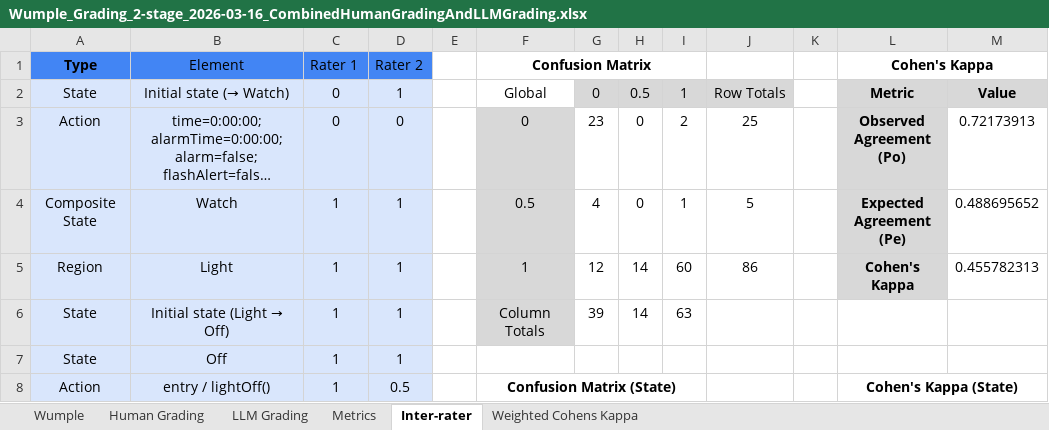
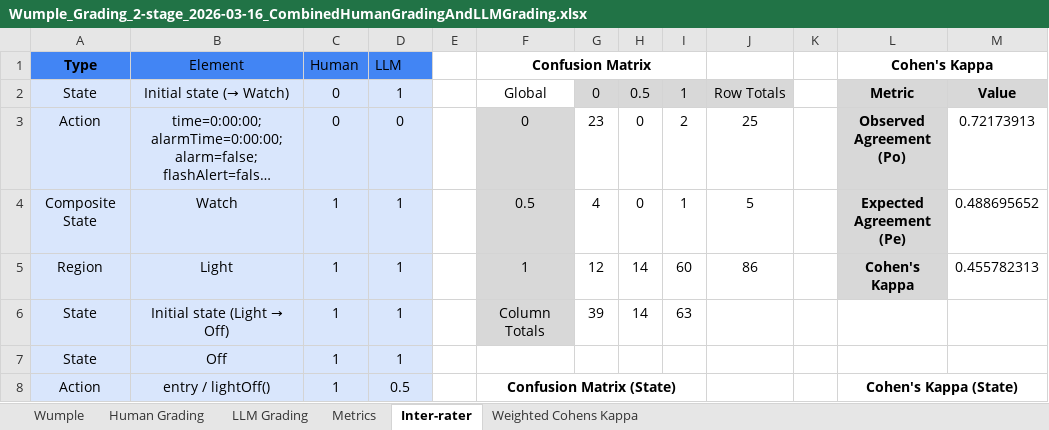
Before and after one commit to ma-nadeau/llm-automated-state-machine-generation-assessment, an Excel workbook: Wumple/Grading/2 stage/2026-03-16/Wumple_Grading_2-stage_2026-03-16_CombinedHumanGradingAndLLMGrading.xlsx, sheet Inter-rater, drawn as a sheet; only a part is shown; long unchanged cells end in …; values as stored, in another font and other column widths than the file's, no borders; charts and pictures and table styles not drawn; the diff names each change by its address in the sheet, - before the commit and + after, or states it on an @@ line.

```diff
--- a/Wumple/Grading/2 stage/2026-03-16/Wumple_Grading_2-stage_2026-03-16_CombinedHumanGradingAndLLMGrading.xlsx (sheet Inter-rater)
+++ b/Wumple/Grading/2 stage/2026-03-16/Wumple_Grading_2-stage_2026-03-16_CombinedHumanGradingAndLLMGrading.xlsx (sheet Inter-rater)
-C1: Rater 1
+C1: Human
-D1: Rater 2
+D1: LLM
```
Also changed, not shown: sheet Metrics, sheet Weighted Cohens Kappa, sheet Human Grading, sheet LLM Grading, charts or pictures, Digital Chess Clock/Grading/2 stage/2026-03-04/Digital-Chess-Clock_Grading_2-stage_2026-03-04_HumanGrading.xlsx, Thermomix TM6/Grading/1 stage/2026-02-28/Thermomix-TM6_Grading_1-stage_2026-02-28_HumanGrading.xlsx, 19 other files.
